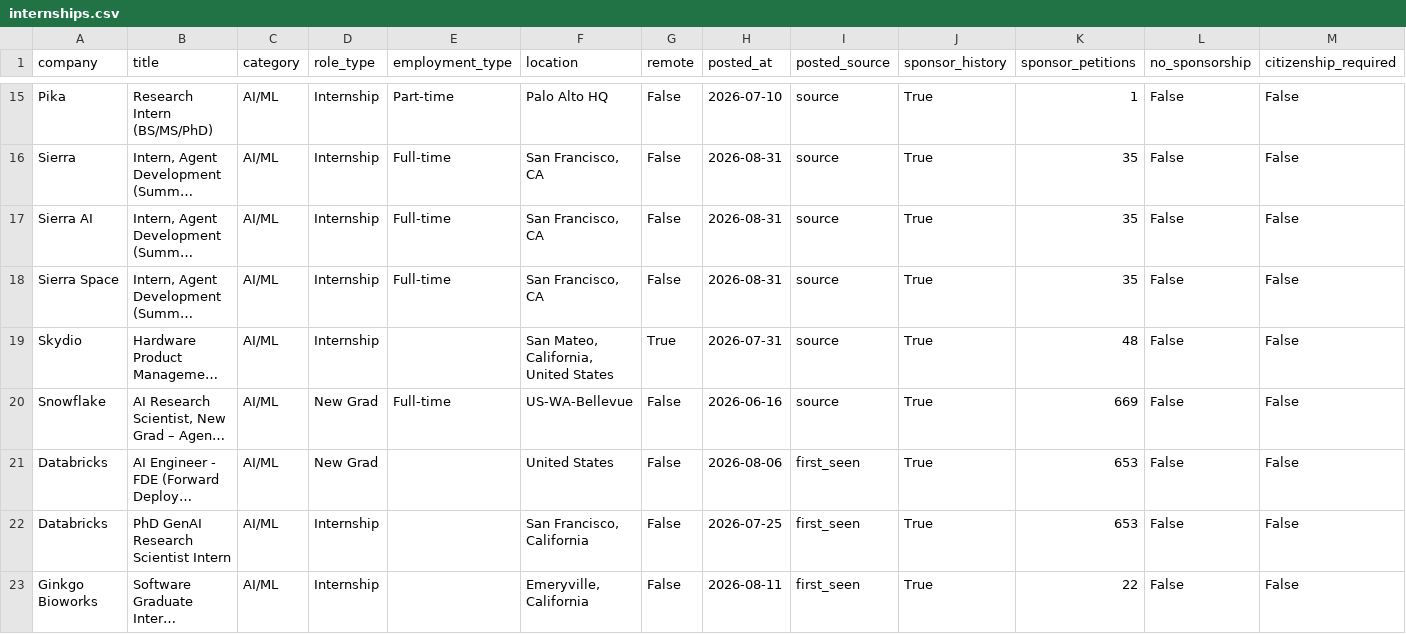
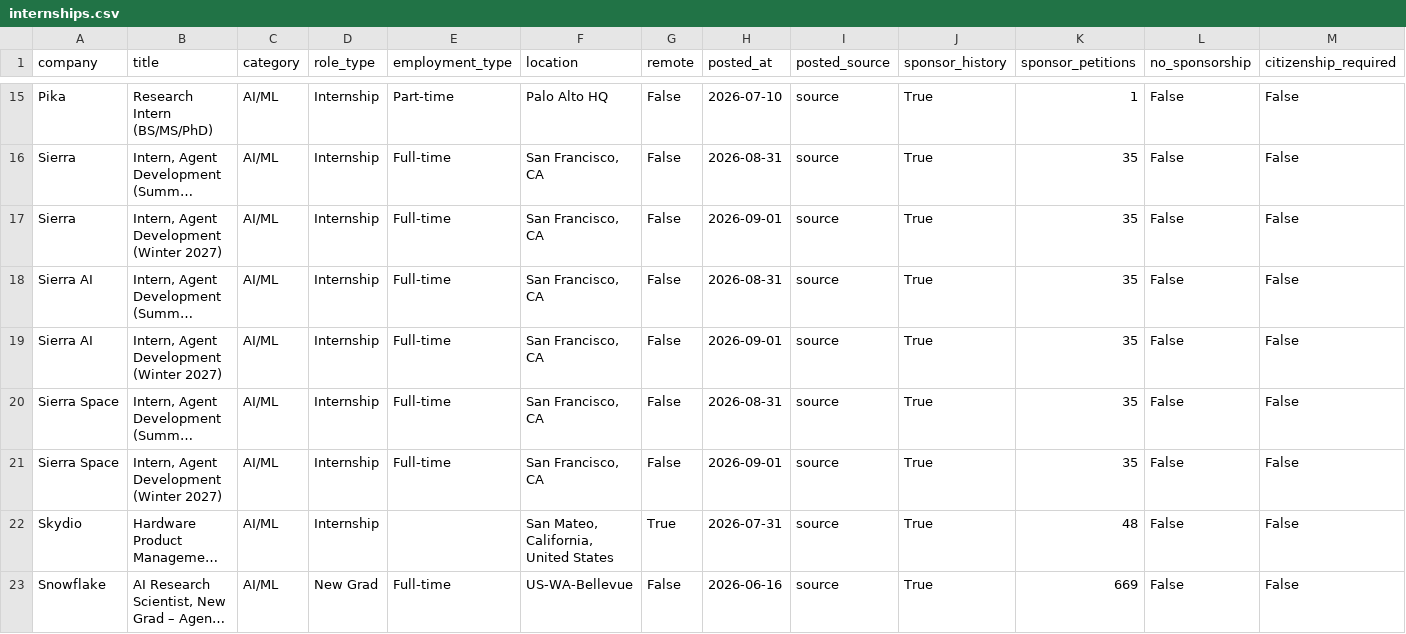
Before and after one commit to vamsiyanamadala/cyber-ai-internships, a CSV file: data/internships.csv, drawn as a sheet; only a part is shown, gaps mark what is left out; the shorter side is filled out with more unchanged rows; long unchanged cells end in …; rows hold the shown columns only; the diff names each change by its address in the sheet, - before the commit and + after, or states it on an @@ line.

```diff
--- a/data/internships.csv
+++ b/data/internships.csv
+row 17: Sierra | Intern, Agent Development (Winter 2027) | AI/ML | Internship | Full-time | San Francisco, CA | False | 2026-09-01 | source | True | 35 | False | False
+row 19: Sierra AI | Intern, Agent Development (Winter 2027) | AI/ML | Internship | Full-time | San Francisco, CA | False | 2026-09-01 | source | True | 35 | False | False
+row 21: Sierra Space | Intern, Agent Development (Winter 2027) | AI/ML | Internship | Full-time | San Francisco, CA | False | 2026-09-01 | source | True | 35 | False | False
```
Also changed, not shown: 5 other files.
